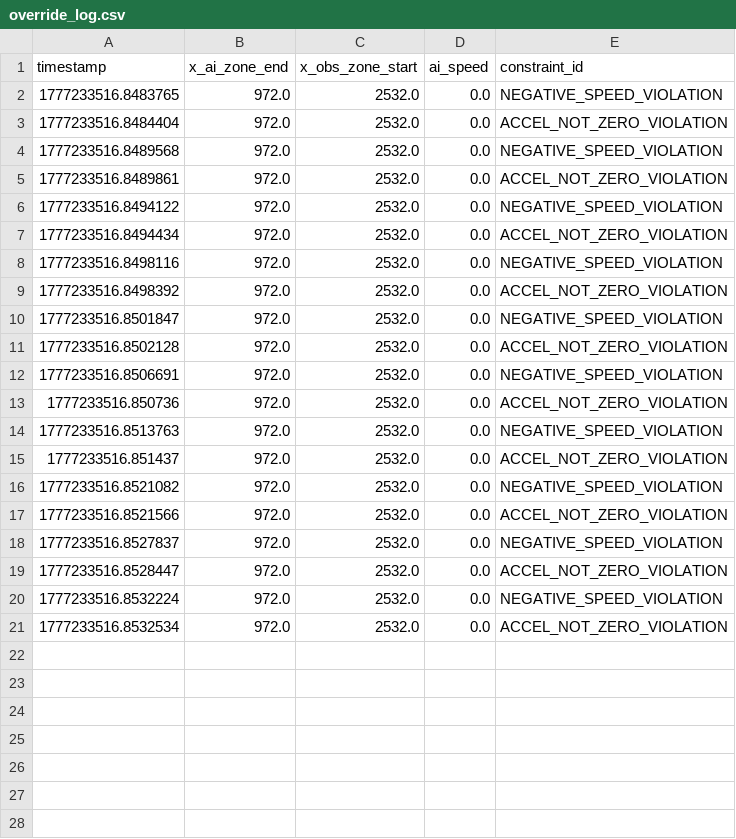
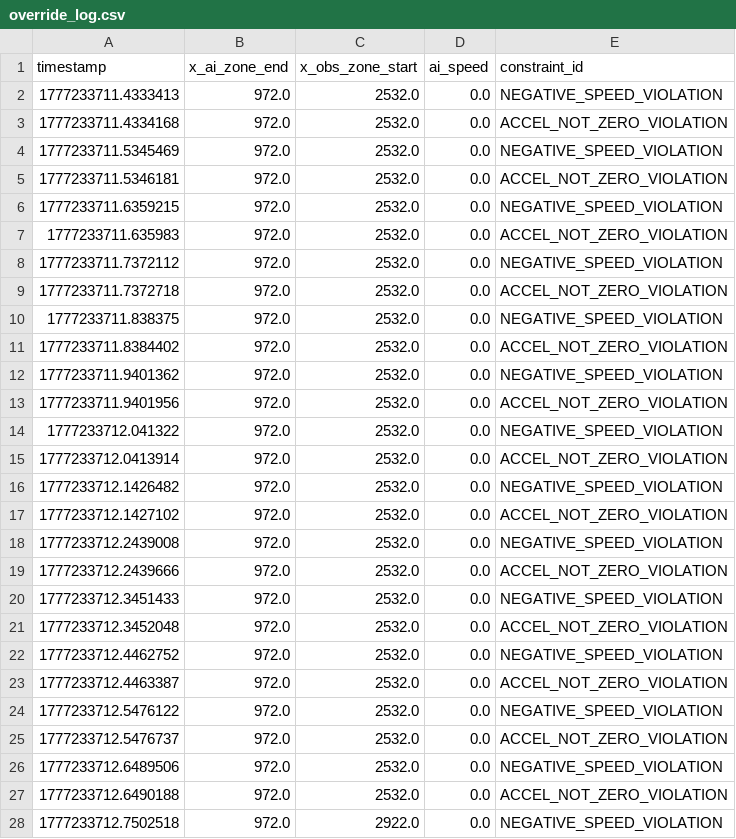
Before and after one commit to Sainosaur/RailSchedulingAI, a CSV file: validate_layer/override_log.csv, drawn as a sheet; only a part is shown; the diff covers the shown part only.

```diff
--- a/validate_layer/override_log.csv
+++ b/validate_layer/override_log.csv
@@ -1,21 +1,28 @@
 timestamp,x_ai_zone_end,x_obs_zone_start,ai_speed,constraint_id
-1777233516.8483765,972.0,2532.0,0.0,NEGATIVE_SPEED_VIOLATION
-1777233516.8484404,972.0,2532.0,0.0,ACCEL_NOT_ZERO_VIOLATION
-1777233516.8489568,972.0,2532.0,0.0,NEGATIVE_SPEED_VIOLATION
-1777233516.8489861,972.0,2532.0,0.0,ACCEL_NOT_ZERO_VIOLATION
-1777233516.8494122,972.0,2532.0,0.0,NEGATIVE_SPEED_VIOLATION
-1777233516.8494434,972.0,2532.0,0.0,ACCEL_NOT_ZERO_VIOLATION
-1777233516.8498116,972.0,2532.0,0.0,NEGATIVE_SPEED_VIOLATION
-1777233516.8498392,972.0,2532.0,0.0,ACCEL_NOT_ZERO_VIOLATION
-1777233516.8501847,972.0,2532.0,0.0,NEGATIVE_SPEED_VIOLATION
-1777233516.8502128,972.0,2532.0,0.0,ACCEL_NOT_ZERO_VIOLATION
-1777233516.8506691,972.0,2532.0,0.0,NEGATIVE_SPEED_VIOLATION
-1777233516.850736,972.0,2532.0,0.0,ACCEL_NOT_ZERO_VIOLATION
-1777233516.8513763,972.0,2532.0,0.0,NEGATIVE_SPEED_VIOLATION
-1777233516.851437,972.0,2532.0,0.0,ACCEL_NOT_ZERO_VIOLATION
-1777233516.8521082,972.0,2532.0,0.0,NEGATIVE_SPEED_VIOLATION
-1777233516.8521566,972.0,2532.0,0.0,ACCEL_NOT_ZERO_VIOLATION
-1777233516.8527837,972.0,2532.0,0.0,NEGATIVE_SPEED_VIOLATION
-1777233516.8528447,972.0,2532.0,0.0,ACCEL_NOT_ZERO_VIOLATION
-1777233516.8532224,972.0,2532.0,0.0,NEGATIVE_SPEED_VIOLATION
-1777233516.8532534,972.0,2532.0,0.0,ACCEL_NOT_ZERO_VIOLATION
+1777233711.4333413,972.0,2532.0,0.0,NEGATIVE_SPEED_VIOLATION
+1777233711.4334168,972.0,2532.0,0.0,ACCEL_NOT_ZERO_VIOLATION
+1777233711.5345469,972.0,2532.0,0.0,NEGATIVE_SPEED_VIOLATION
+1777233711.5346181,972.0,2532.0,0.0,ACCEL_NOT_ZERO_VIOLATION
+1777233711.6359215,972.0,2532.0,0.0,NEGATIVE_SPEED_VIOLATION
+1777233711.635983,972.0,2532.0,0.0,ACCEL_NOT_ZERO_VIOLATION
+1777233711.7372112,972.0,2532.0,0.0,NEGATIVE_SPEED_VIOLATION
+1777233711.7372718,972.0,2532.0,0.0,ACCEL_NOT_ZERO_VIOLATION
+1777233711.838375,972.0,2532.0,0.0,NEGATIVE_SPEED_VIOLATION
+1777233711.8384402,972.0,2532.0,0.0,ACCEL_NOT_ZERO_VIOLATION
+1777233711.9401362,972.0,2532.0,0.0,NEGATIVE_SPEED_VIOLATION
+1777233711.9401956,972.0,2532.0,0.0,ACCEL_NOT_ZERO_VIOLATION
+1777233712.041322,972.0,2532.0,0.0,NEGATIVE_SPEED_VIOLATION
+1777233712.0413914,972.0,2532.0,0.0,ACCEL_NOT_ZERO_VIOLATION
+1777233712.1426482,972.0,2532.0,0.0,NEGATIVE_SPEED_VIOLATION
+1777233712.1427102,972.0,2532.0,0.0,ACCEL_NOT_ZERO_VIOLATION
+1777233712.2439008,972.0,2532.0,0.0,NEGATIVE_SPEED_VIOLATION
+1777233712.2439666,972.0,2532.0,0.0,ACCEL_NOT_ZERO_VIOLATION
+1777233712.3451433,972.0,2532.0,0.0,NEGATIVE_SPEED_VIOLATION
+1777233712.3452048,972.0,2532.0,0.0,ACCEL_NOT_ZERO_VIOLATION
+1777233712.4462752,972.0,2532.0,0.0,NEGATIVE_SPEED_VIOLATION
+1777233712.4463387,972.0,2532.0,0.0,ACCEL_NOT_ZERO_VIOLATION
+1777233712.5476122,972.0,2532.0,0.0,NEGATIVE_SPEED_VIOLATION
+1777233712.5476737,972.0,2532.0,0.0,ACCEL_NOT_ZERO_VIOLATION
+1777233712.6489506,972.0,2532.0,0.0,NEGATIVE_SPEED_VIOLATION
+1777233712.6490188,972.0,2532.0,0.0,ACCEL_NOT_ZERO_VIOLATION
+1777233712.7502518,972.0,2922.0,0.0,NEGATIVE_SPEED_VIOLATION
```
Also changed, not shown: 29 added rows elsewhere in this file, 3 other files.
